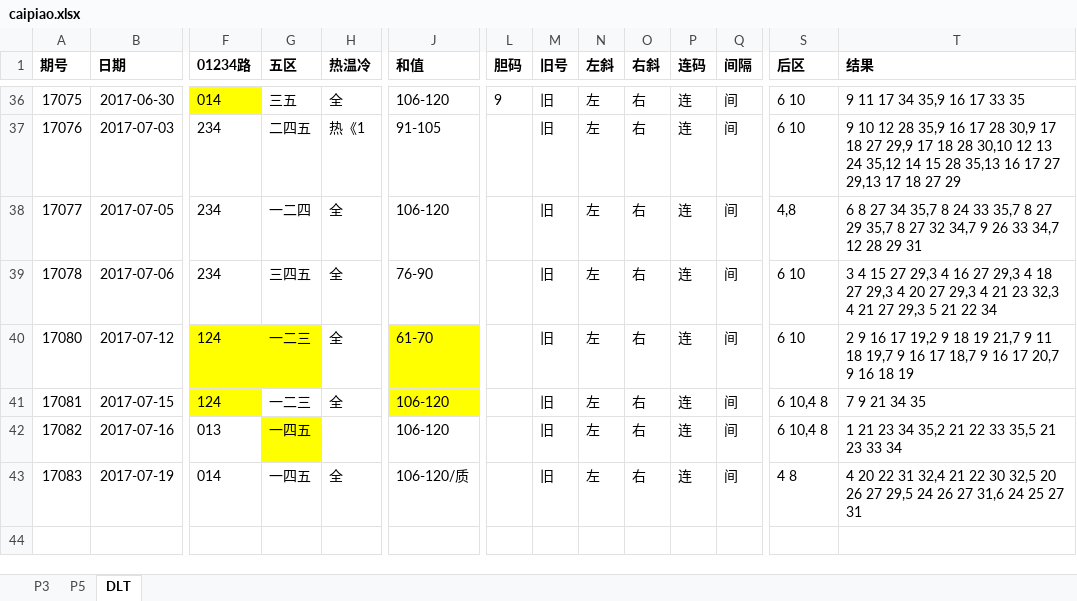
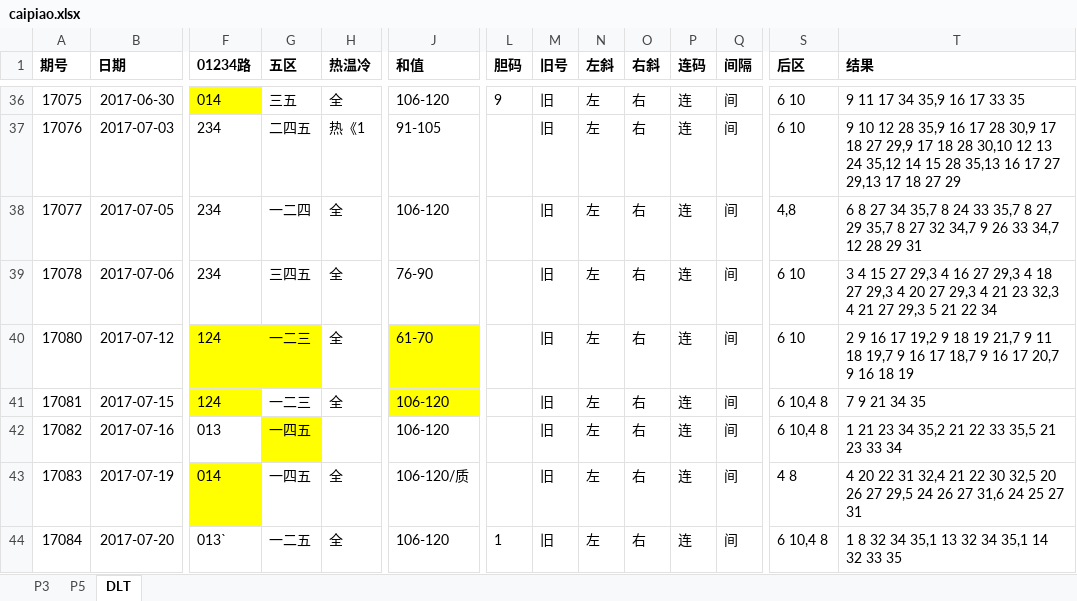
Before and after one commit to zhoubo8308/caipiao, an Excel workbook: caipiao.xlsx, sheet DLT, drawn as a sheet; only a part is shown, gaps mark what is left out; values as stored, in another font and other column widths than the file's, no borders; rows hold the shown columns only; the diff names each change by its address in the sheet, - before the commit and + after, or states it on an @@ line.

```diff
--- a/caipiao.xlsx (sheet DLT)
+++ b/caipiao.xlsx (sheet DLT)
-F43 fill: none
+F43 fill: #FFFF00
+row 44: 17084 | 2017-07-20 | 013` | 一二五 | 全 | 106-120 | 1 | 旧 | 左 | 右 | 连 | 间 | 6 10,4 8 | 1 8 32 34 35,1 13 32 34 35,1 14 32 33 35
```
Also changed, not shown: sheet P5, sheet P3.
